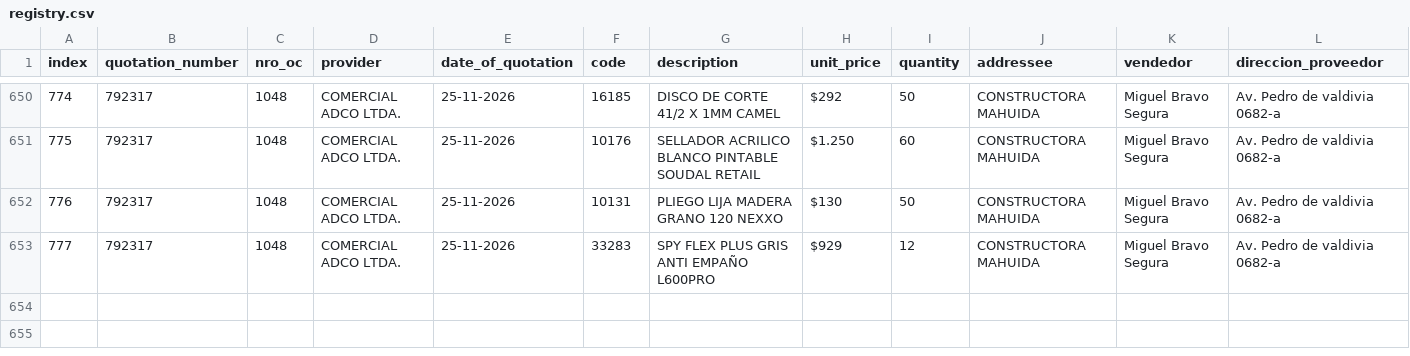
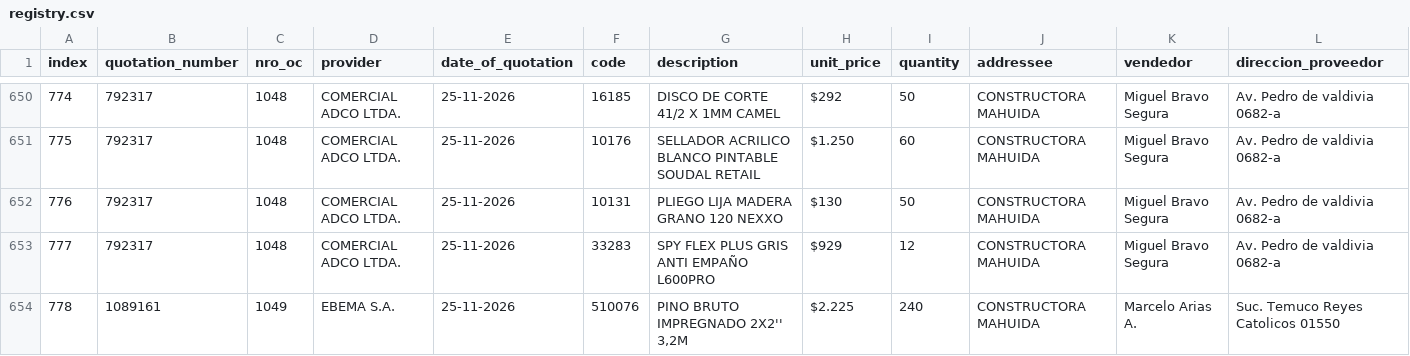
Before and after one commit to Fitzy5/ordencomprahtml, a CSV file: oc_claude/registry.csv, drawn as a sheet; only a part is shown, gaps mark what is left out; rows hold the shown columns only; the diff names each change by its address in the sheet, - before the commit and + after, or states it on an @@ line.

```diff
--- a/oc_claude/registry.csv
+++ b/oc_claude/registry.csv
+row 654: 778 | 1089161 | 1049 | EBEMA S.A. | 25-11-2026 | 510076 | PINO BRUTO IMPREGNADO 2X2'' 3,2M | $2.225 | 240 | CONSTRUCTORA MAHUIDA | Marcelo Arias A. | Suc. Temuco Reyes Catolicos 01550
```
Also changed, not shown: 1 other file.
